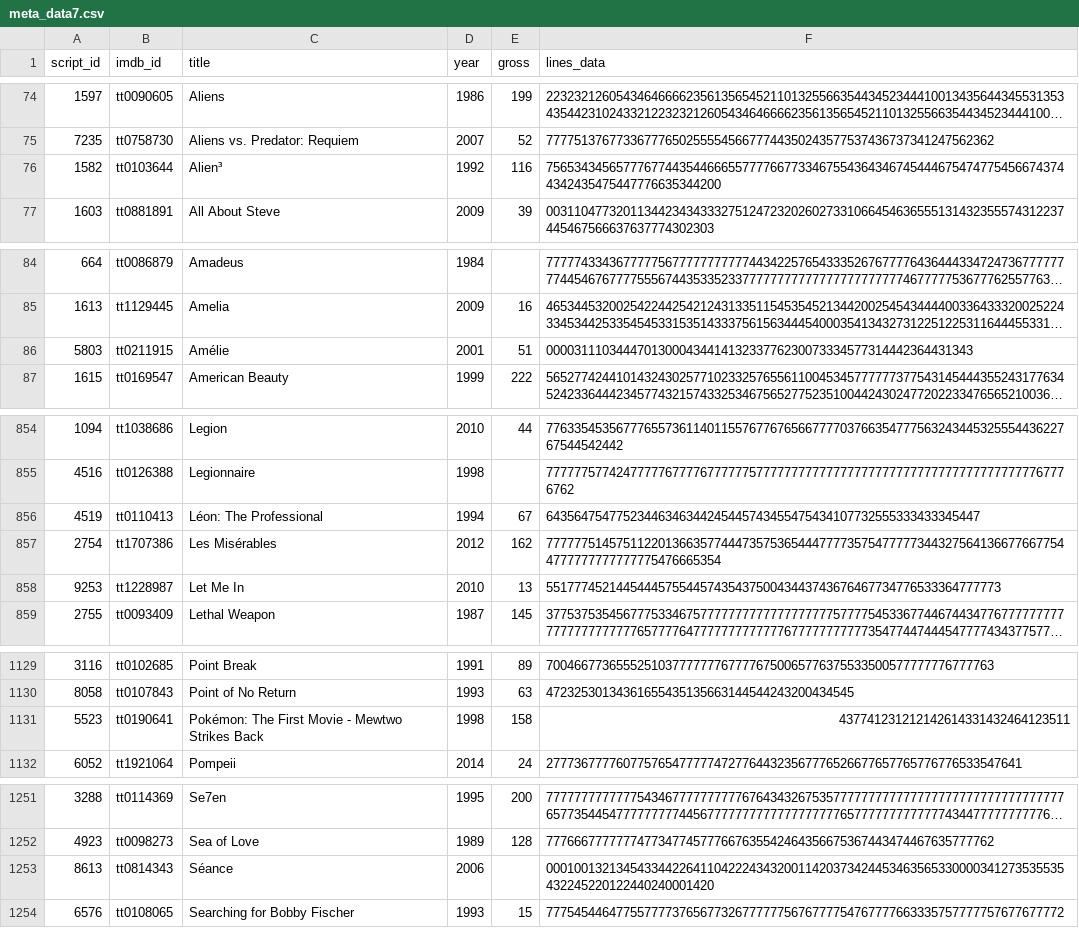
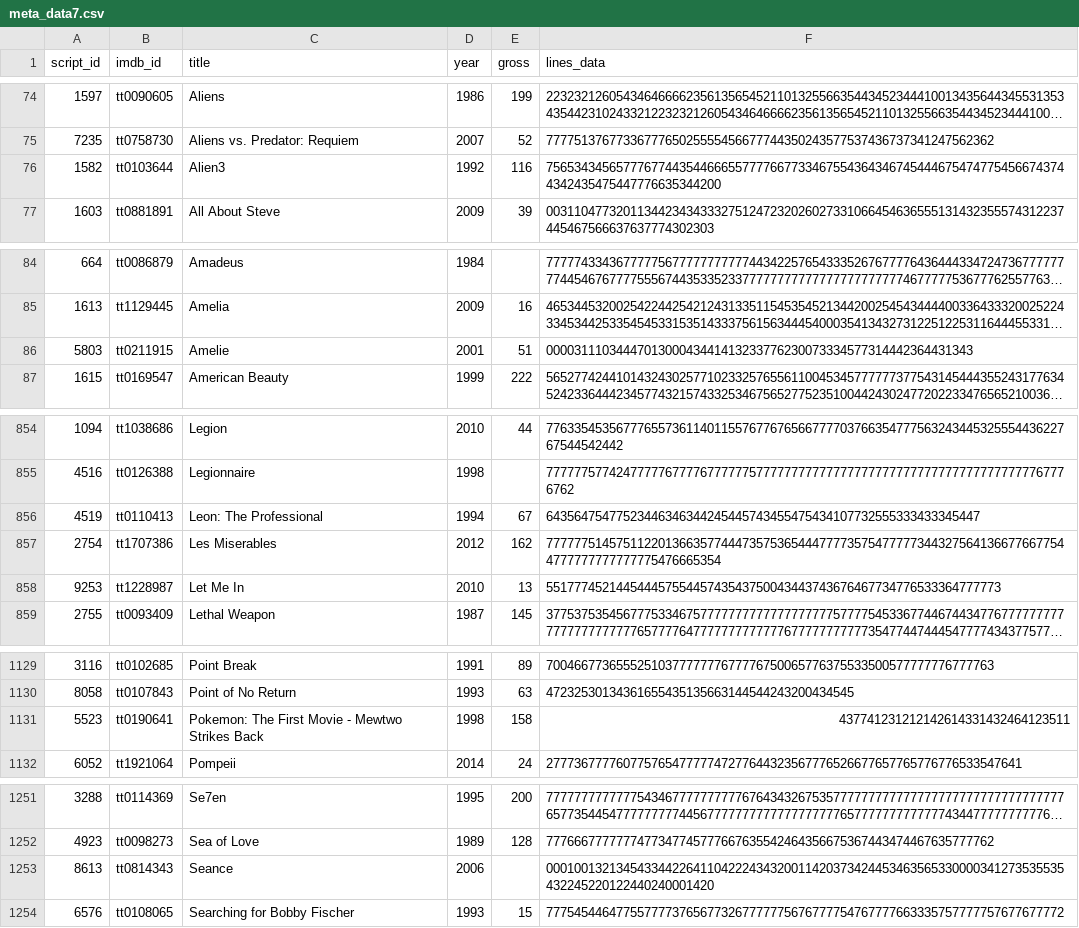
Before and after one commit to leticiawanderley/ad, a CSV file: lab3/meta_data7.csv, drawn as a sheet; only a part is shown, gaps mark what is left out; long unchanged cells end in …; the diff covers the shown part only; the diff names each change by its address in the sheet, - before the commit and + after, or states it on an @@ line.

```diff
--- a/lab3/meta_data7.csv
+++ b/lab3/meta_data7.csv
-C76 (title): Alien³
+C76 (title): Alien3
-C86 (title): Amélie
+C86 (title): Amelie
-C856 (title): Léon: The Professional
+C856 (title): Leon: The Professional
-C857 (title): Les Misérables
+C857 (title): Les Miserables
-C1131 (title): Pokémon: The First…
+C1131 (title): Pokemon: The First…
-C1253 (title): Séance
+C1253 (title): Seance
```
Also changed, not shown: 1 edited cell elsewhere in this file, 2 other files.
